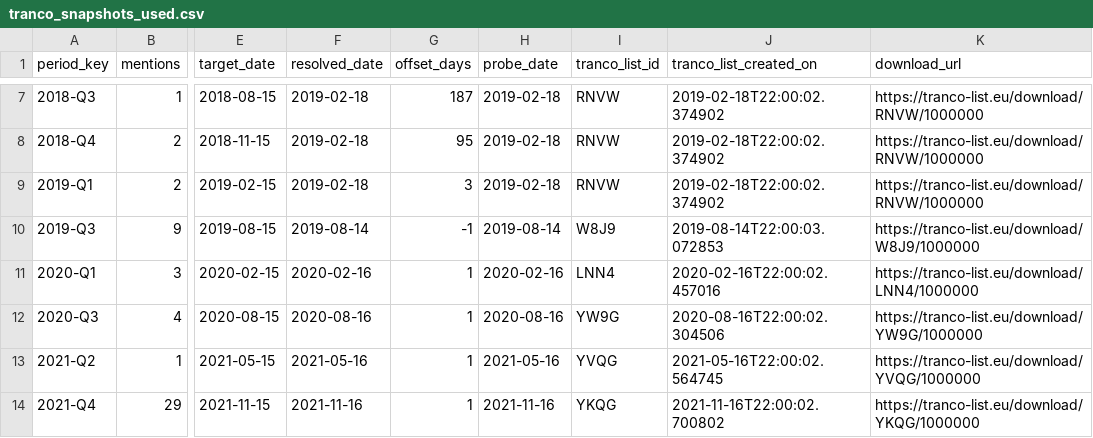
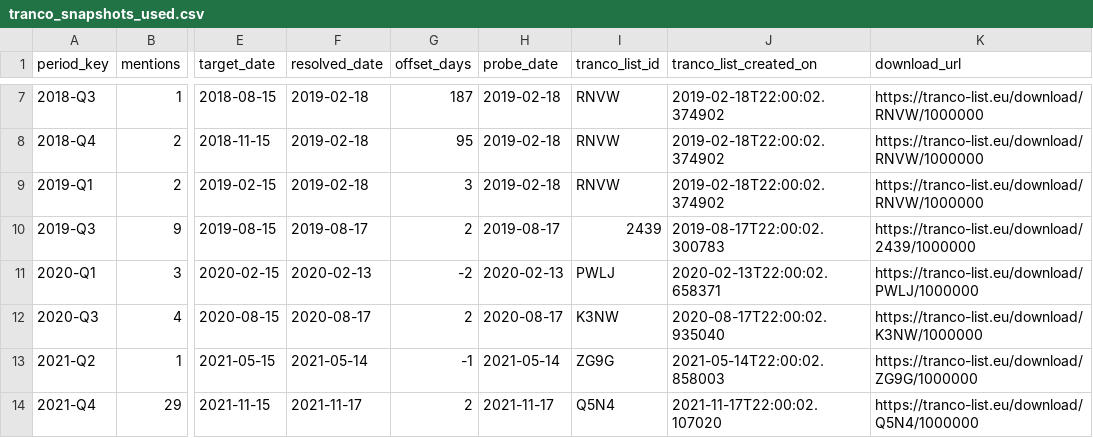
Before and after one commit to jakeberv/jakeberv.github.io, a CSV file: data/impact/reach/tranco_snapshots_used.csv, drawn as a sheet; only a part is shown, gaps mark what is left out; the diff covers the shown part only; the diff names each change by its address in the sheet, - before the commit and + after, or states it on an @@ line.

```diff
--- a/data/impact/reach/tranco_snapshots_used.csv
+++ b/data/impact/reach/tranco_snapshots_used.csv
-F10 (resolved_date): 2019-08-14
+F10 (resolved_date): 2019-08-17
-G10 (offset_days): -1
+G10 (offset_days): 2
-H10 (probe_date): 2019-08-14
+H10 (probe_date): 2019-08-17
-I10 (tranco_list_id): W8J9
+I10 (tranco_list_id): 2439
-J10 (tranco_list_created_on): 2019-08-14T22:00:03.072853
+J10 (tranco_list_created_on): 2019-08-17T22:00:02.300783
-K10 (download_url): https://tranco-list.eu/download/W8J9/1000000
+K10 (download_url): https://tranco-list.eu/download/2439/1000000
-F11 (resolved_date): 2020-02-16
+F11 (resolved_date): 2020-02-13
-G11 (offset_days): 1
+G11 (offset_days): -2
-H11 (probe_date): 2020-02-16
+H11 (probe_date): 2020-02-13
-I11 (tranco_list_id): LNN4
+I11 (tranco_list_id): PWLJ
-J11 (tranco_list_created_on): 2020-02-16T22:00:02.457016
+J11 (tranco_list_created_on): 2020-02-13T22:00:02.658371
-K11 (download_url): https://tranco-list.eu/download/LNN4/1000000
+K11 (download_url): https://tranco-list.eu/download/PWLJ/1000000
-F12 (resolved_date): 2020-08-16
+F12 (resolved_date): 2020-08-17
-G12 (offset_days): 1
+G12 (offset_days): 2
-H12 (probe_date): 2020-08-16
+H12 (probe_date): 2020-08-17
-I12 (tranco_list_id): YW9G
+I12 (tranco_list_id): K3NW
-J12 (tranco_list_created_on): 2020-08-16T22:00:02.304506
+J12 (tranco_list_created_on): 2020-08-17T22:00:02.935040
-K12 (download_url): https://tranco-list.eu/download/YW9G/1000000
+K12 (download_url): https://tranco-list.eu/download/K3NW/1000000
-F13 (resolved_date): 2021-05-16
+F13 (resolved_date): 2021-05-14
-G13 (offset_days): 1
+G13 (offset_days): -1
-H13 (probe_date): 2021-05-16
+H13 (probe_date): 2021-05-14
-I13 (tranco_list_id): YVQG
+I13 (tranco_list_id): ZG9G
-J13 (tranco_list_created_on): 2021-05-16T22:00:02.564745
+J13 (tranco_list_created_on): 2021-05-14T22:00:02.858003
-K13 (download_url): https://tranco-list.eu/download/YVQG/1000000
+K13 (download_url): https://tranco-list.eu/download/ZG9G/1000000
-F14 (resolved_date): 2021-11-16
+F14 (resolved_date): 2021-11-17
-G14 (offset_days): 1
+G14 (offset_days): 2
-H14 (probe_date): 2021-11-16
+H14 (probe_date): 2021-11-17
-I14 (tranco_list_id): YKQG
+I14 (tranco_list_id): Q5N4
-J14 (tranco_list_created_on): 2021-11-16T22:00:02.700802
+J14 (tranco_list_created_on): 2021-11-17T22:00:02.107020
-K14 (download_url): https://tranco-list.eu/download/YKQG/1000000
+K14 (download_url): https://tranco-list.eu/download/Q5N4/1000000
```
Also changed, not shown: 56 edited cells elsewhere in this file, data/impact/reach/outlet_reach.csv, data/impact/reach/time_adjusted_mentions_reach.csv, 6 other files.
